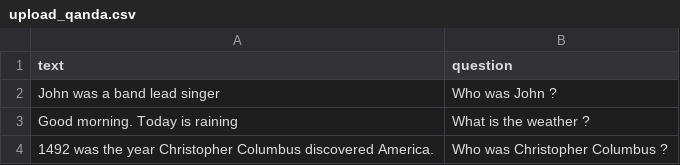
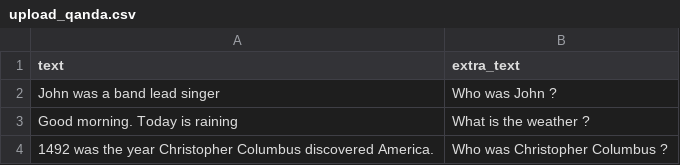
Before and after one commit to doccano/doccano, a CSV file: app/server/static/components/examples/upload_qanda.csv, drawn as a sheet.

Commit message:
typo fix

```diff
--- a/app/server/static/components/examples/upload_qanda.csv
+++ b/app/server/static/components/examples/upload_qanda.csv
@@ -1,2 +1,2 @@
-text,question
+text,extra_text
 "John was a band lead singer", "Who was John ?"
```
